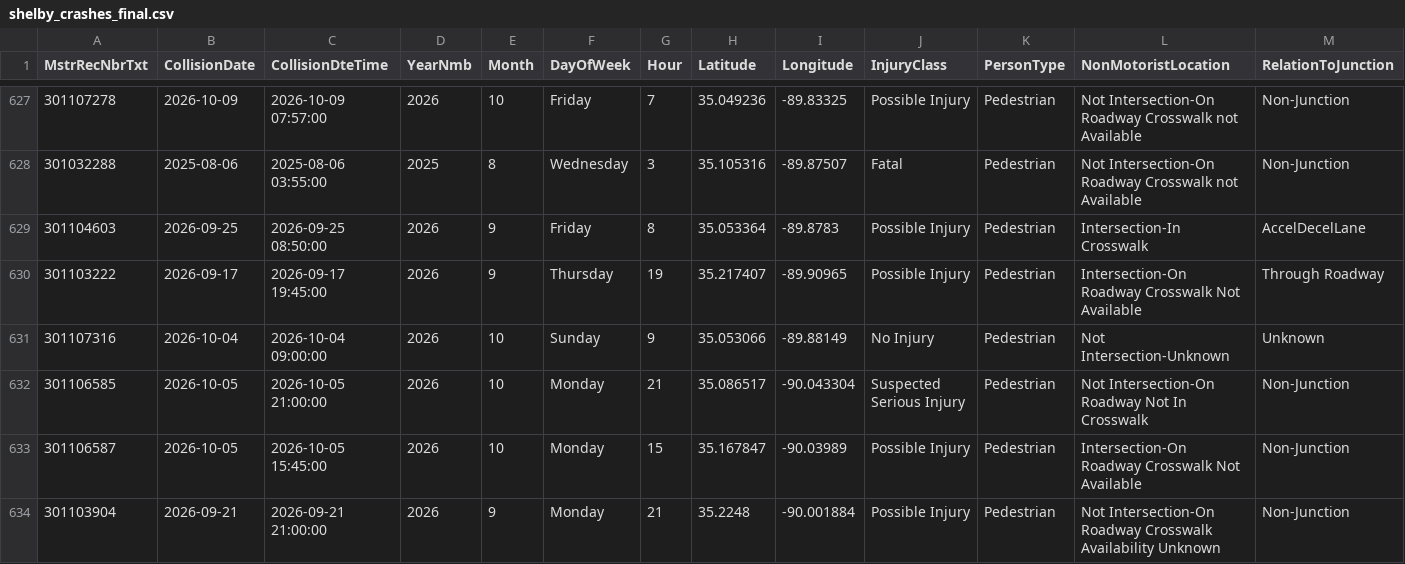
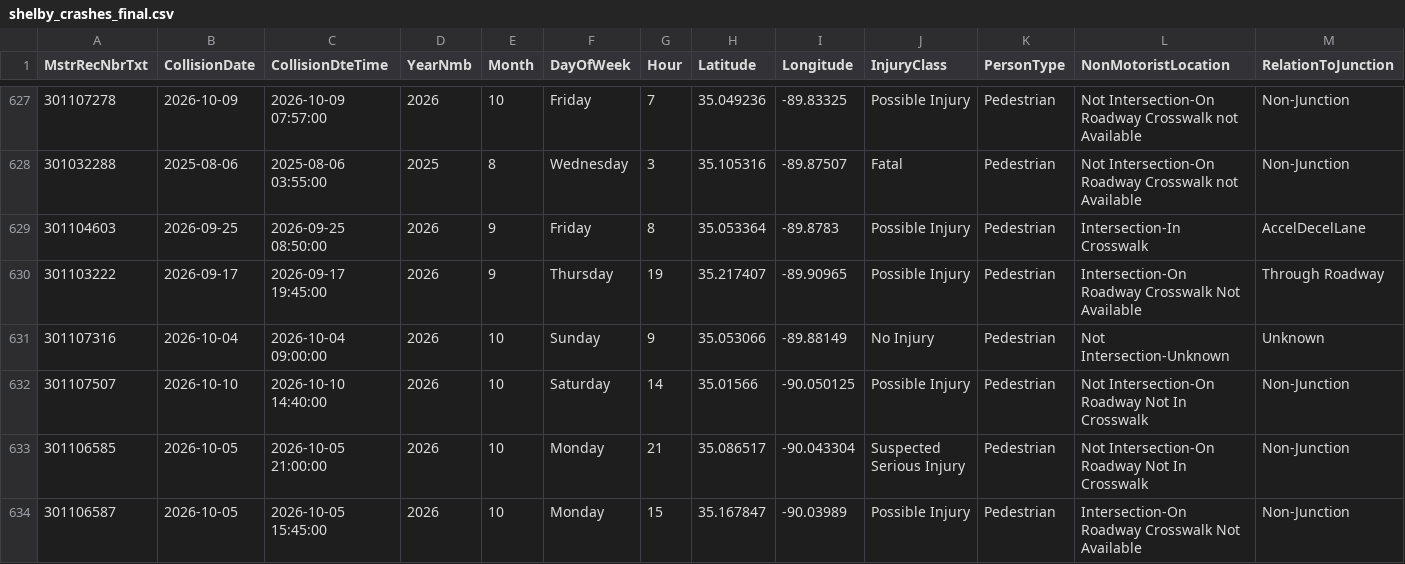
Before and after one commit to sdesai25unc/Memphis-Pedestrian-Incident-Context-Visualizer, a CSV file: data/processed/shelby_crashes_final.csv, drawn as a sheet; only a part is shown, gaps mark what is left out; the shorter side is filled out with more unchanged rows; rows hold the shown columns only; the diff names each change by its address in the sheet, - before the commit and + after, or states it on an @@ line.

```diff
--- a/data/processed/shelby_crashes_final.csv
+++ b/data/processed/shelby_crashes_final.csv
+row 632: 301107507 | 2026-10-10 | 2026-10-10 14:40:00 | 2026 | 10 | Saturday | 14 | 35.01566 | -90.050125 | Possible Injury | Pedestrian | Not Intersection-On Roadway Not In Crosswalk | Non-Junction
```
Also changed, not shown: data/processed/shelby_crashes_classified.csv, data/processed/shelby_crashes_classified_seg.csv, 15 other files.
